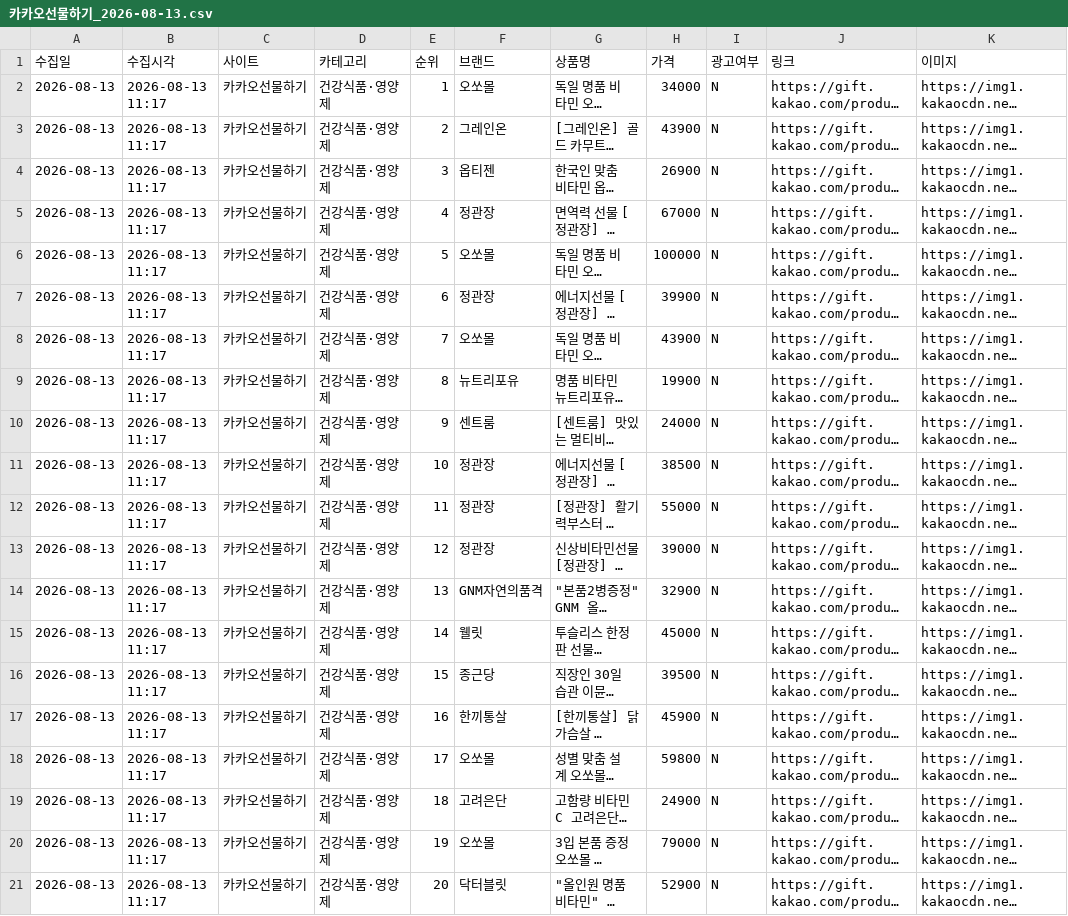
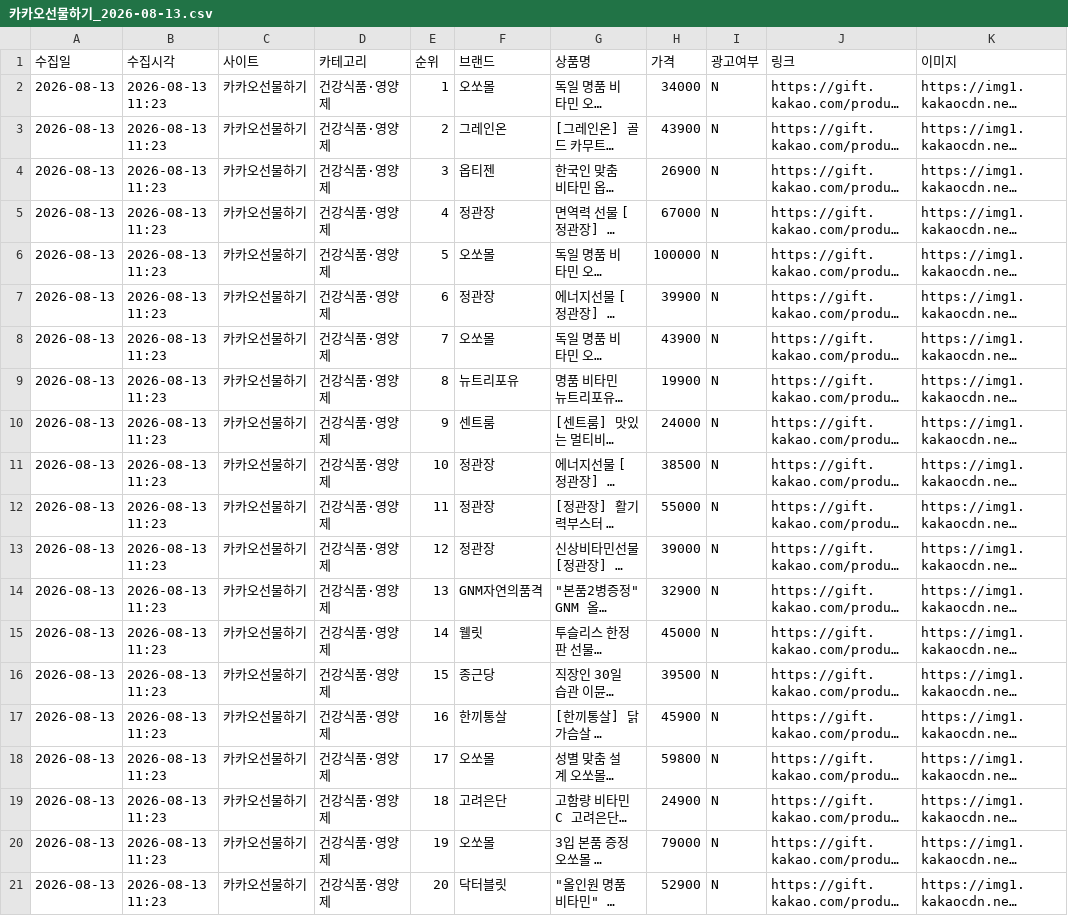
Before and after one commit to cptmqhdl/healthrank, a CSV file: data/raw/카카오선물하기_2026-08-13.csv, drawn as a sheet; long unchanged cells end in …; the diff names each change by its address in the sheet, - before the commit and + after, or states it on an @@ line.

```diff
--- a/data/raw/카카오선물하기_2026-08-13.csv
+++ b/data/raw/카카오선물하기_2026-08-13.csv
-B2:B21 (수집시각): 2026-08-13 11:17
+B2:B21 (수집시각): 2026-08-13 11:23
```
Also changed, not shown: data/raw/다이소몰_2026-08-13.csv, 3 other files.
